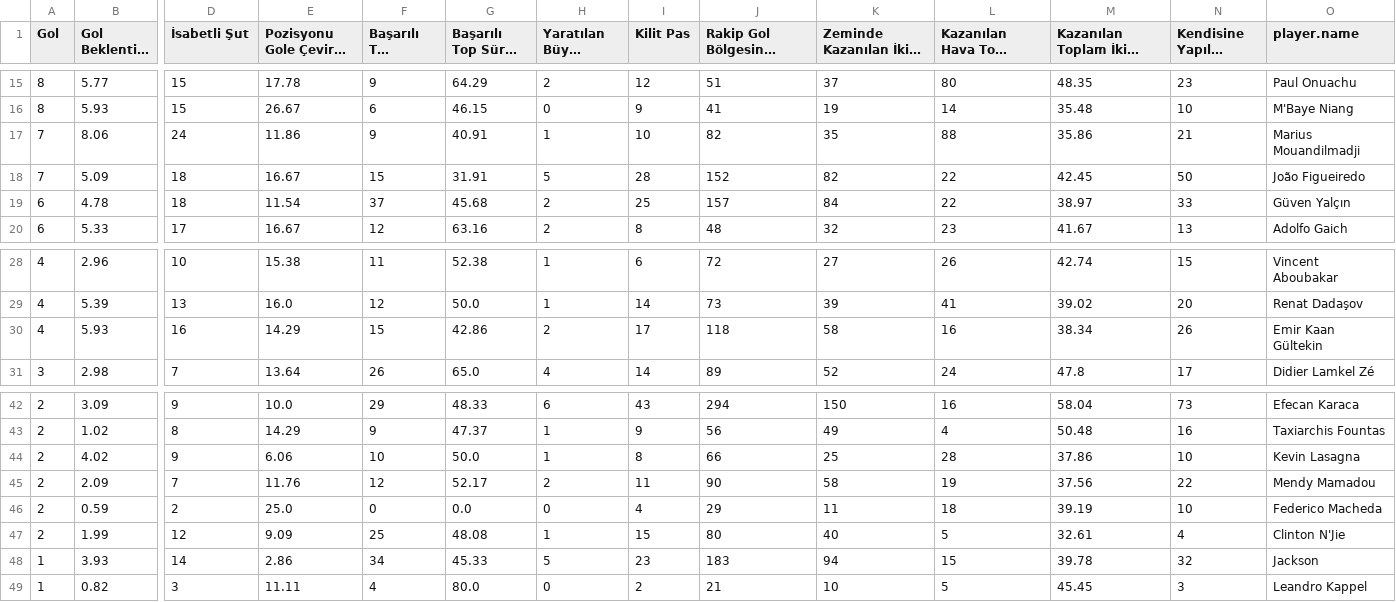
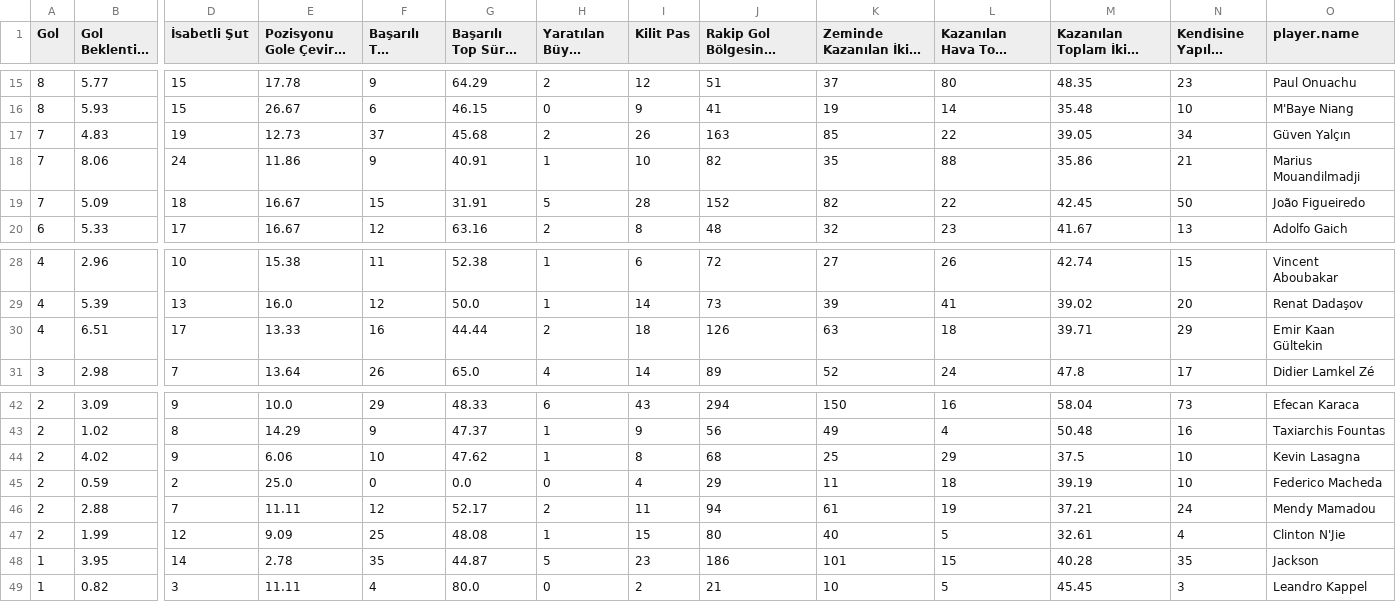
Before and after one commit to scatterradarcsv/csv_scatter_radar_total, a CSV file: forwards.csv, drawn as a sheet; only a part is shown, gaps mark what is left out; long unchanged cells end in …; removed rows and columns are numbered as before the commit, all else as after; rows hold the shown columns only; the diff names each change by its address in the sheet, - before the commit and + after, or states it on an @@ line.

Commit message:
Updated forwards.csv

```diff
--- a/forwards.csv
+++ b/forwards.csv
+row 17: 7 | 4.83 | 19 | 12.73 | 37 | 45.68 | 2 | 26 | 163 | 85 | 22 | 39.05 | 34 | Güven Yalçın
-row 19: 6 | 4.78 | 18 | 11.54 | 37 | 45.68 | 2 | 25 | 157 | 84 | 22 | 38.97 | 33 | Güven Yalçın
-row 30: 4 | 5.93 | 16 | 14.29 | 15 | 42.86 | 2 | 17 | 118 | 58 | 16 | 38.34 | 26 | Emir Kaan Gültekin
+row 30: 4 | 6.51 | 17 | 13.33 | 16 | 44.44 | 2 | 18 | 126 | 63 | 18 | 39.71 | 29 | Emir Kaan Gültekin
-G44 (Başarılı Top Sürme %): 50.0
+G44 (Başarılı Top Sürme %): 47.62
-J44: 66
+J44: 68
-L44 (Kazanılan Hava Topu Mücadelesi): 28
+L44 (Kazanılan Hava Topu Mücadelesi): 29
-M44: 37.86
+M44: 37.5
-row 45: 2 | 2.09 | 7 | 11.76 | 12 | 52.17 | 2 | 11 | 90 | 58 | 19 | 37.56 | 22 | Mendy Mamadou
+row 46: 2 | 2.88 | 7 | 11.11 | 12 | 52.17 | 2 | 11 | 94 | 61 | 19 | 37.21 | 24 | Mendy Mamadou
-row 48: 1 | 3.93 | 14 | 2.86 | 34 | 45.33 | 5 | 23 | 183 | 94 | 15 | 39.78 | 32 | Jackson
+row 48: 1 | 3.95 | 14 | 2.78 | 35 | 44.87 | 5 | 23 | 186 | 101 | 15 | 40.28 | 35 | Jackson
```
